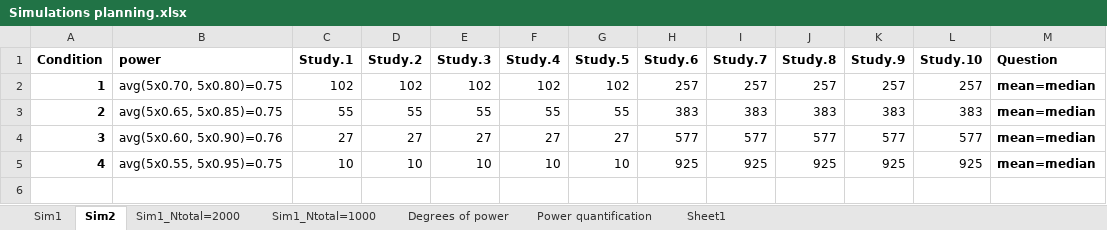
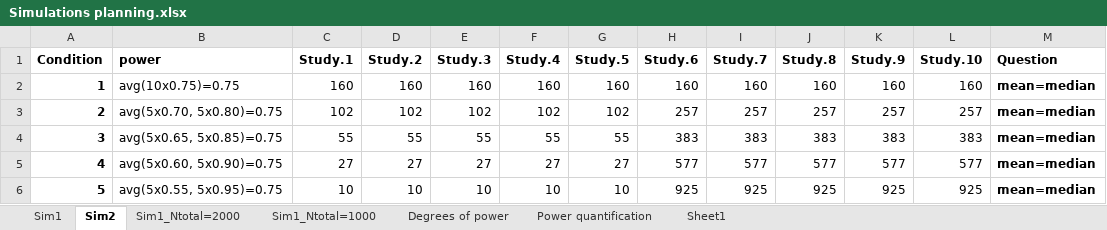
Before and after one commit to anita-lyubenova/MasterThesis_BES, an Excel workbook: Simulations planning.xlsx, sheet Sim2, drawn as a sheet; values as stored, in another font and other column widths than the file's, no borders; addresses are those after the commit; the diff names each change by its address in the sheet, - before the commit and + after, or states it on an @@ line.

Commit message:
clean up namings across simulations

```diff
--- a/Simulations planning.xlsx (sheet Sim2)
+++ b/Simulations planning.xlsx (sheet Sim2)
+row 2: 1 | avg(10x0.75)=0.75 | 160 | 160 | 160 | 160 | 160 | 160 | 160 | 160 | 160 | 160 | mean=median
-A3 (Condition): 1
+A3 (Condition): 2
-A4 (Condition): 2
+A4 (Condition): 3
-A5 (Condition): 3
+A5 (Condition): 4
-B5 (power): avg(5x0.60, 5x0.90)=0.76
+B5 (power): avg(5x0.60, 5x0.90)=0.75
-A6 (Condition): 4
+A6 (Condition): 5
```
Also changed, not shown: 5 other files.
